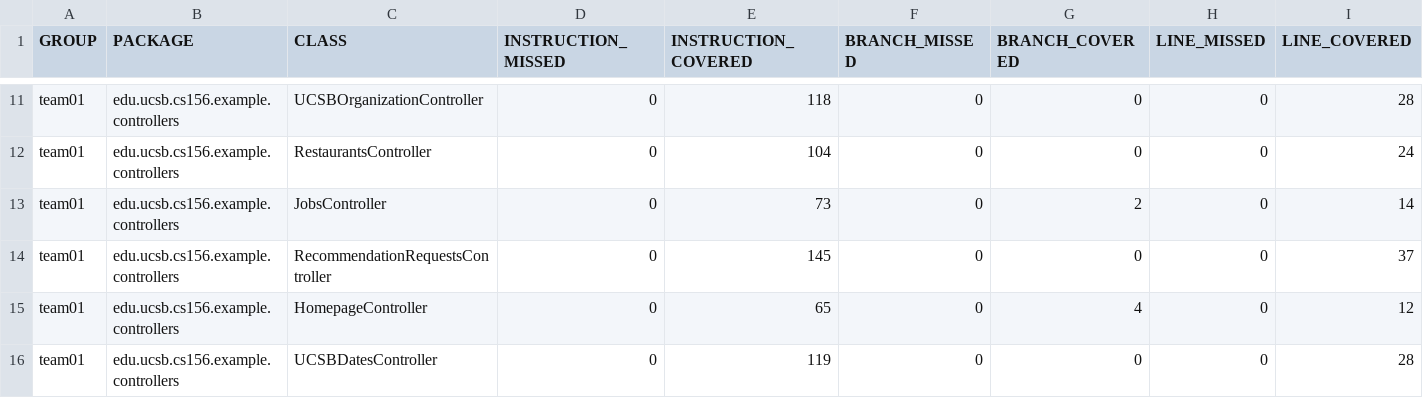
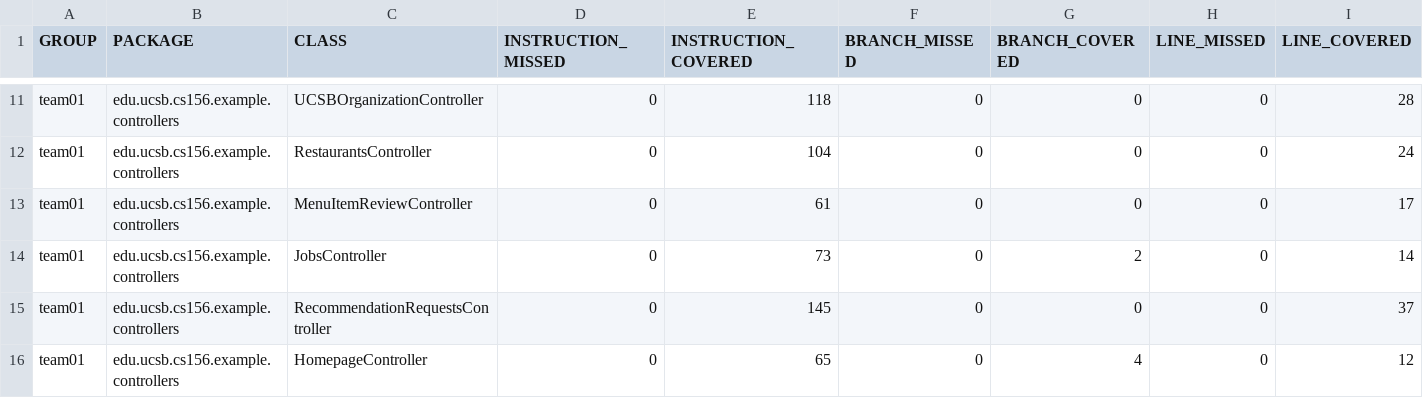
Before and after one commit to ucsb-cs156-s26/team01-s26-07, a CSV file: jacoco/jacoco.csv, drawn as a sheet; only a part is shown, gaps mark what is left out; the shorter side is filled out with more unchanged rows; rows hold the shown columns only; the diff names each change by its address in the sheet, - before the commit and + after, or states it on an @@ line.

Commit message:
Deploying to gh-pages from @ ucsb-cs156-s26/team01-s26-07@7056a09ce92597706c51a3844f831caa38b5feb9 🚀

```diff
--- a/jacoco/jacoco.csv
+++ b/jacoco/jacoco.csv
+row 13: team01 | edu.ucsb.cs156.example.controllers | MenuItemReviewController | 0 | 61 | 0 | 0 | 0 | 17
```
Also changed, not shown: 7 other files.
